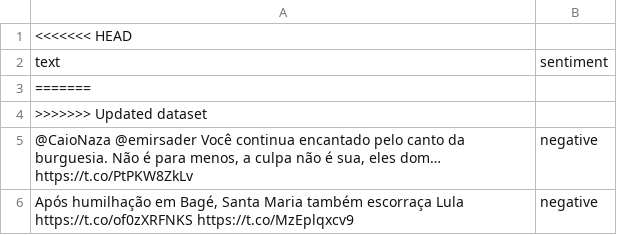
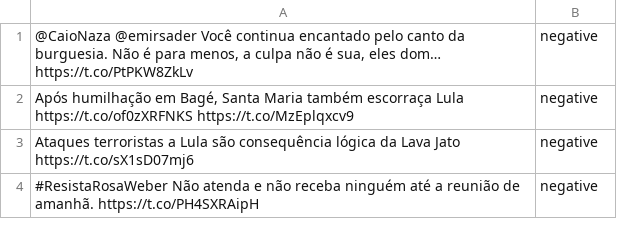
Before and after one commit to paulostation/tweet-analysis, a CSV file: datasets/labeled_tweets.csv, drawn as a sheet; only a part is shown; the shorter side is filled out with more unchanged rows.

Commit message:
Updated dataset
I've added neutral class samples

Signed-off-by: Paulo Henrique <paulostation0@gmail.com>

```diff
--- a/datasets/labeled_tweets.csv
+++ b/datasets/labeled_tweets.csv
@@ -1,5 +1 @@
-<<<<<<< HEAD
-text,sentiment
-=======
->>>>>>> Updated dataset
 "@CaioNaza @emirsader Você continua encantado pelo canto da burguesia. Não é para menos, a culpa não é sua, eles dom… https://t.co/PtPKW8ZkLv",negative
```
